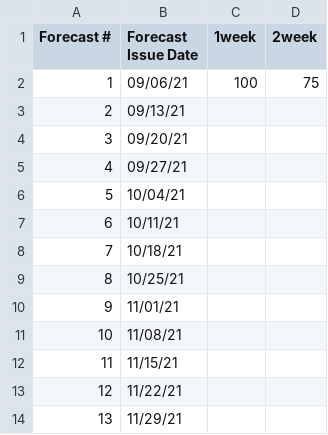
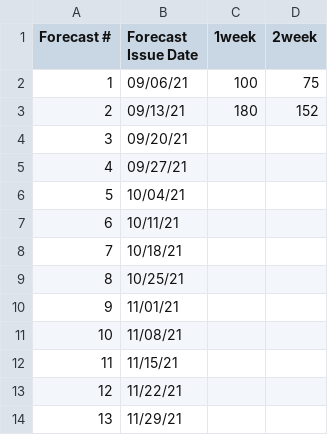
Before and after one commit to HAS-Tools-Fall2022/homework_AnikDas, a CSV file: Forecast_Submissions/anik_forecast.csv, drawn as a sheet.

Commit message:
assignment1_forecast2
assignment1_forecast2

```diff
--- a/Forecast_Submissions/anik_forecast.csv
+++ b/Forecast_Submissions/anik_forecast.csv
@@ -2,3 +2,3 @@
          1,             09/06/21,       100,     75,
-         2,             09/13/21,
+         2,             09/13/21,       180,    152,
          3,             09/20/21,
```
